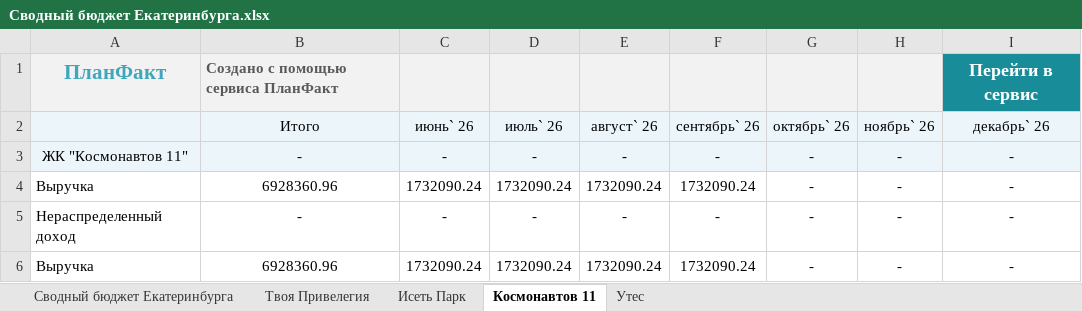
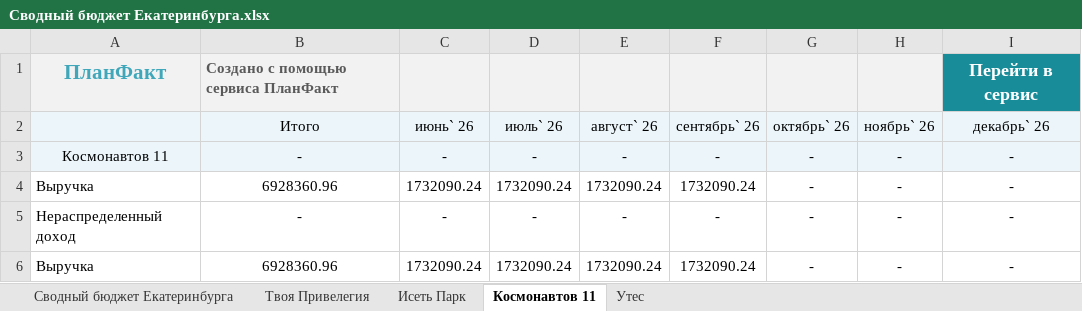
Before and after one commit to kpetlin21-bot/-, an Excel workbook: budget/output/Сводный бюджет Екатеринбурга.xlsx, sheet Космонавтов 11, drawn as a sheet; only a part is shown; values as stored, in another font and other column widths than the file's, no borders; the diff names each change by its address in the sheet, - before the commit and + after, or states it on an @@ line.

```diff
--- a/budget/output/Сводный бюджет Екатеринбурга.xlsx (sheet Космонавтов 11)
+++ b/budget/output/Сводный бюджет Екатеринбурга.xlsx (sheet Космонавтов 11)
-A3: ЖК "Космонавтов 11"
+A3: Космонавтов 11
```
Also changed, not shown: sheet Исеть Парк, sheet Твоя Привелегия, sheet Утес, 7 other files.
